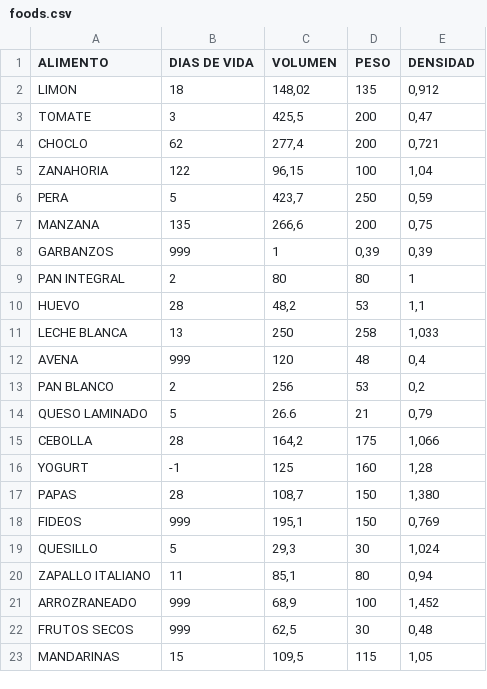
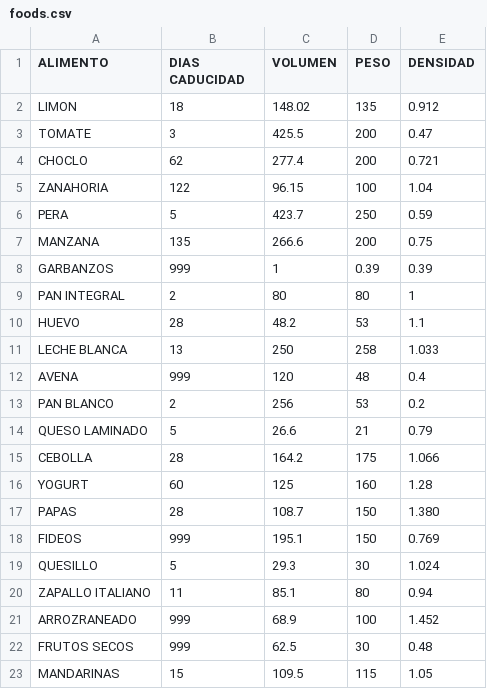
Before and after one commit to Wh4rp/Proyecto-Optimizacion, a CSV file: data/foods.csv, drawn as a sheet.

```diff
--- a/data/foods.csv
+++ b/data/foods.csv
@@ -1,23 +1,23 @@
-ALIMENTO,DIAS DE VIDA,VOLUMEN,PESO,DENSIDAD
-LIMON,18,"148,02",135,"0,912"
-TOMATE,3,"425,5",200,"0,47"
-CHOCLO,62,"277,4",200,"0,721"
-ZANAHORIA,122,"96,15",100,"1,04"
-PERA,5,"423,7",250,"0,59"
-MANZANA,135,"266,6",200,"0,75"
-GARBANZOS,999,1,"0,39","0,39"
+ALIMENTO,DIAS CADUCIDAD,VOLUMEN,PESO,DENSIDAD
+LIMON,18,148.02,135,0.912
+TOMATE,3,425.5,200,0.47
+CHOCLO,62,277.4,200,0.721
+ZANAHORIA,122,96.15,100,1.04
+PERA,5,423.7,250,0.59
+MANZANA,135,266.6,200,0.75
+GARBANZOS,999,1,0.39,0.39
 PAN INTEGRAL,2,80,80,1
-HUEVO,28,"48,2",53,"1,1"
-LECHE BLANCA,13,250,258,"1,033"
-AVENA,999,120,48,"0,4"
-PAN BLANCO,2,256,53,"0,2"
-QUESO LAMINADO,5,26.6,21,"0,79"
-CEBOLLA,28,"164,2",175,"1,066"
-YOGURT,-1,125,160,"1,28"
-PAPAS,28,"108,7",150,"1,380"
-FIDEOS,999,"195,1",150,"0,769"
-QUESILLO,5,"29,3",30,"1,024"
-ZAPALLO ITALIANO,11,"85,1",80,"0,94"
-ARROZRANEADO,999,"68,9",100,"1,452"
-FRUTOS SECOS,999,"62,5",30,"0,48"
-MANDARINAS,15,"109,5",115,"1,05"
+HUEVO,28,48.2,53,1.1
+LECHE BLANCA,13,250,258,1.033
+AVENA,999,120,48,0.4
+PAN BLANCO,2,256,53,0.2
+QUESO LAMINADO,5,26.6,21,0.79
+CEBOLLA,28,164.2,175,1.066
+YOGURT,60,125,160,1.28
+PAPAS,28,108.7,150,1.380
+FIDEOS,999,195.1,150,0.769
+QUESILLO,5,29.3,30,1.024
+ZAPALLO ITALIANO,11,85.1,80,0.94
+ARROZRANEADO,999,68.9,100,1.452
+FRUTOS SECOS,999,62.5,30,0.48
+MANDARINAS,15,109.5,115,1.05
```
Also changed, not shown: 3 other files.
